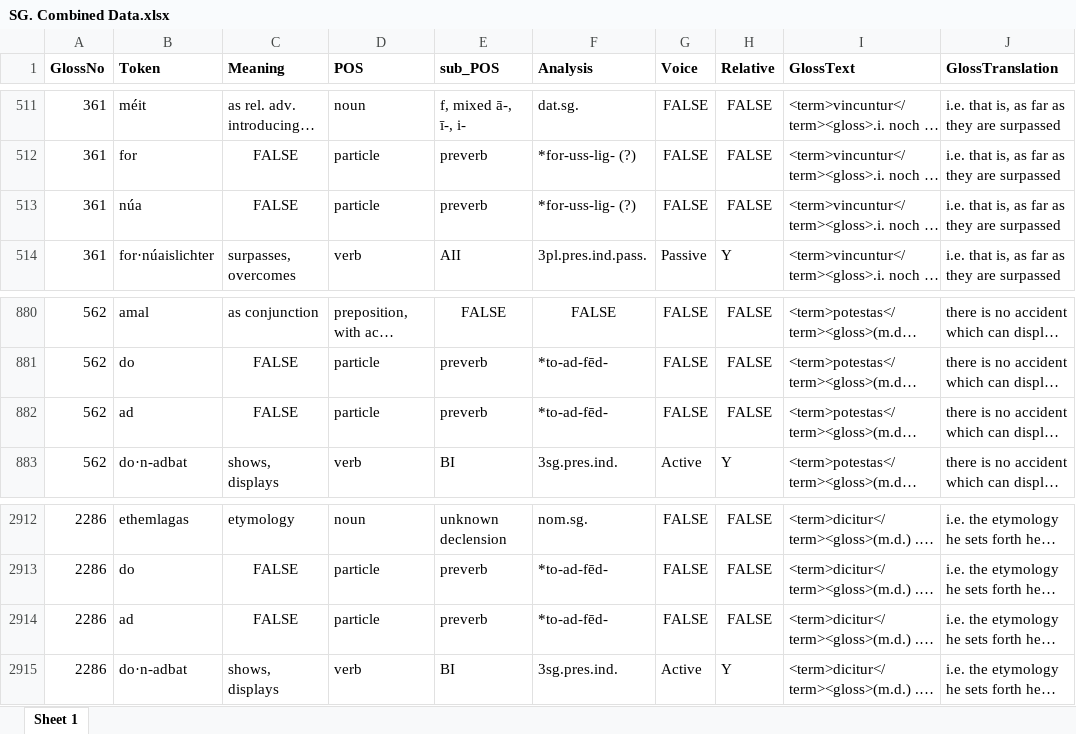
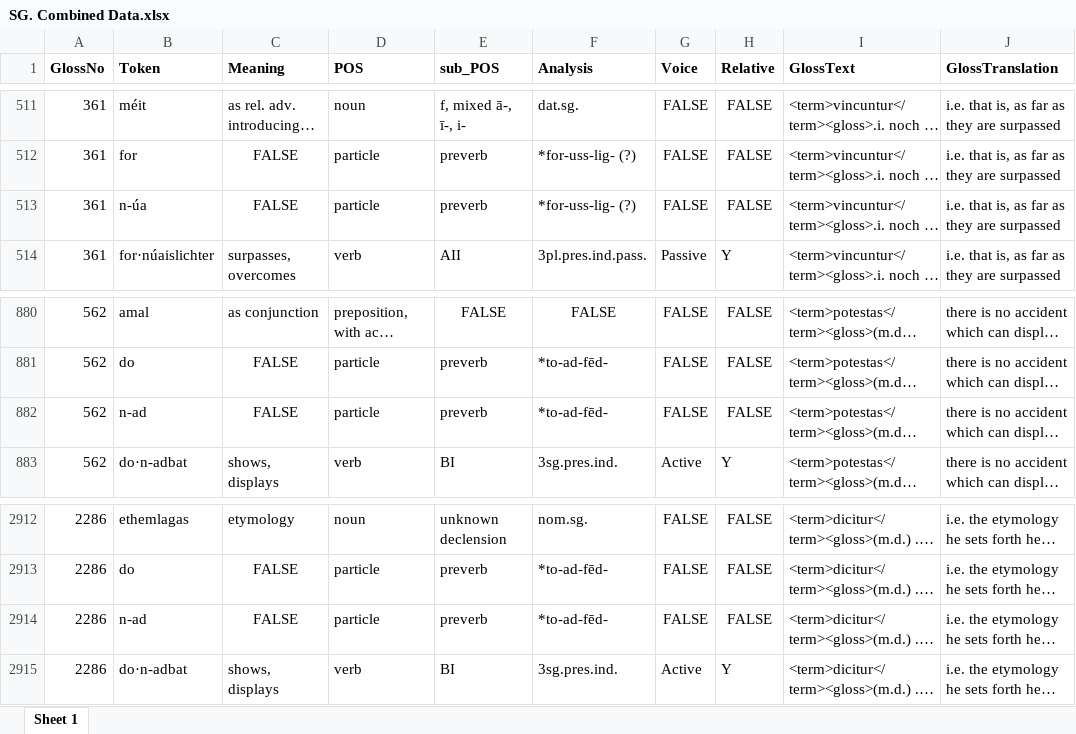
Before and after one commit to AdeDoyle/StGallGlossParser, an Excel workbook: SG. Combined Data.xlsx, sheet Sheet 1, drawn as a sheet; only a part is shown, gaps mark what is left out; long unchanged cells end in …; values as stored, in another font and other column widths than the file's, no borders; the diff names each change by its address in the sheet, - before the commit and + after, or states it on an @@ line.

Commit message:
test.py updated to improve removal of doubled preverbs within the verbal complex. Reassign_POS.py updated to include features for preverbal particles, which must now be combined with verb forms in test.py. Background files updated.

```diff
--- a/SG. Combined Data.xlsx (sheet Sheet 1)
+++ b/SG. Combined Data.xlsx (sheet Sheet 1)
-B513 (Token): núa
+B513 (Token): n-úa
-B882 (Token): ad
+B882 (Token): n-ad
-B2914 (Token): ad
+B2914 (Token): n-ad
```
Also changed, not shown: 6 other files.
